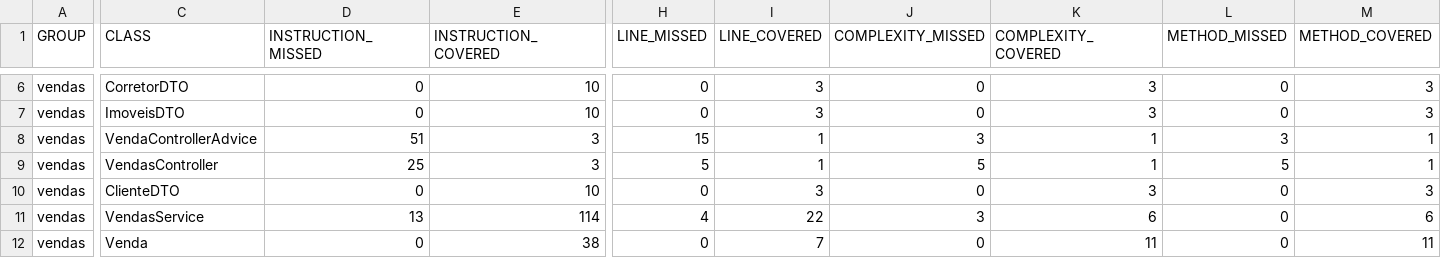
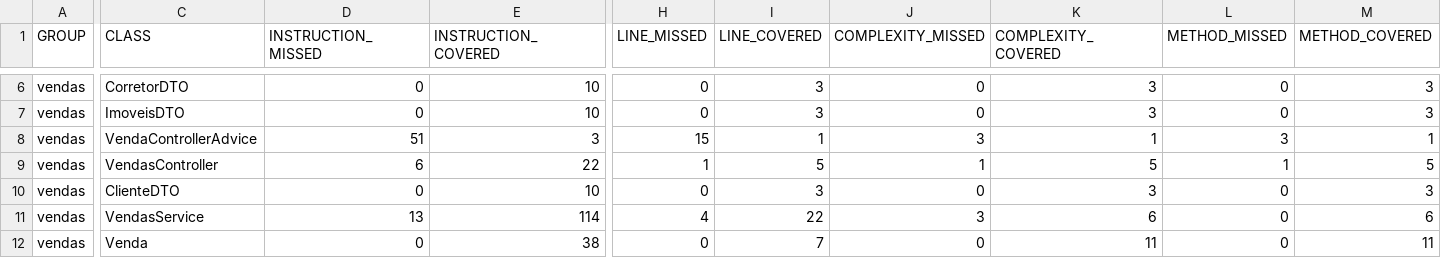
Before and after one commit to GustavoAntony/VendaAPI, a CSV file: vendas/target/test-results/jacoco/jacoco.csv, drawn as a sheet; only a part is shown, gaps mark what is left out; the diff names each change by its address in the sheet, - before the commit and + after, or states it on an @@ line.

```diff
--- a/vendas/target/test-results/jacoco/jacoco.csv
+++ b/vendas/target/test-results/jacoco/jacoco.csv
-D9 (INSTRUCTION_MISSED): 25
+D9 (INSTRUCTION_MISSED): 6
-E9 (INSTRUCTION_COVERED): 3
+E9 (INSTRUCTION_COVERED): 22
-H9 (LINE_MISSED): 5
+H9 (LINE_MISSED): 1
-I9 (LINE_COVERED): 1
+I9 (LINE_COVERED): 5
-J9 (COMPLEXITY_MISSED): 5
+J9 (COMPLEXITY_MISSED): 1
-K9 (COMPLEXITY_COVERED): 1
+K9 (COMPLEXITY_COVERED): 5
-L9 (METHOD_MISSED): 5
+L9 (METHOD_MISSED): 1
-M9 (METHOD_COVERED): 1
+M9 (METHOD_COVERED): 5
```
Also changed, not shown: 39 other files.
